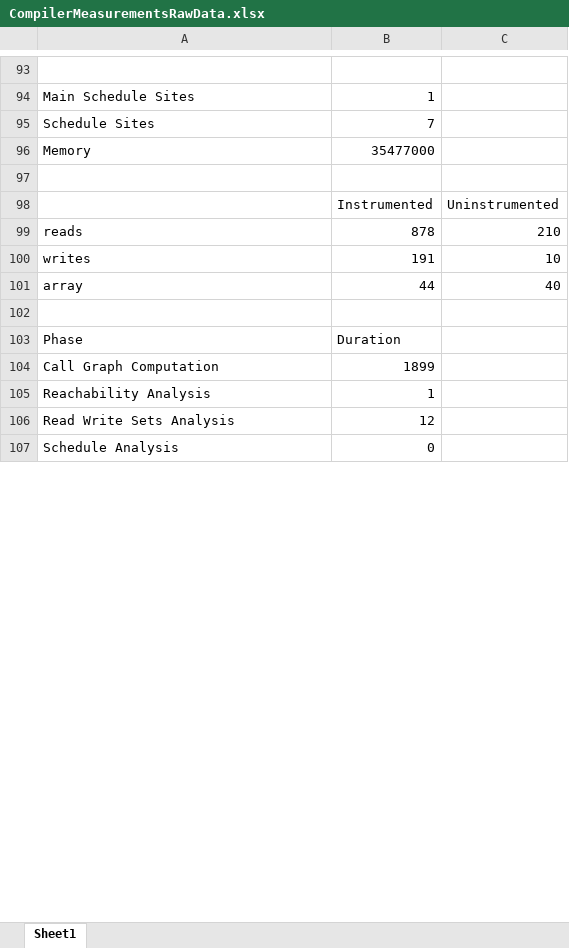
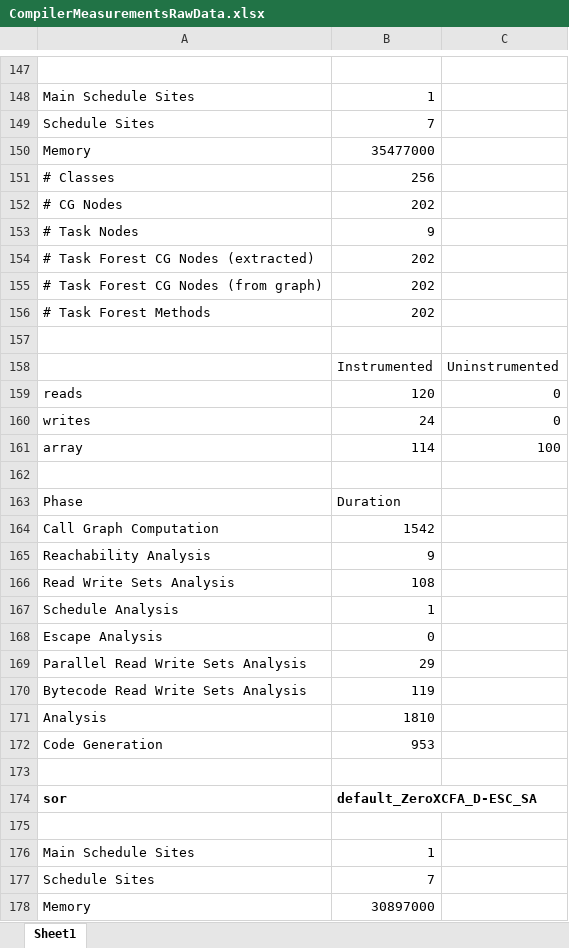
Before and after one commit to angererc/SCJ, an Excel workbook: Measurements/March2011/CompilerMeasurementsRawData.xlsx, sheet Sheet1, drawn as a sheet; only a part is shown, gaps mark what is left out; values as stored, in another font and other column widths than the file's, no borders; addresses are those after the commit; the diff covers the shown part only; the diff names each change by its address in the sheet, - before the commit and + after, or states it on an @@ line.

```diff
--- a/Measurements/March2011/CompilerMeasurementsRawData.xlsx (sheet Sheet1)
+++ b/Measurements/March2011/CompilerMeasurementsRawData.xlsx (sheet Sheet1)
-row 151: (empty)
+row 151: # Classes | 256
+row 152: # CG Nodes | 202
+row 153: # Task Nodes | 9
+row 154: # Task Forest CG Nodes (extracted) | 202
+row 155: # Task Forest CG Nodes (from graph) | 202
+row 156: # Task Forest Methods | 202
+row 157: (empty)
-B159: 878
+B159: 120
-C159: 210
+C159: 0
-B160: 191
+B160: 24
-C160: 10
+C160: 0
-B161: 44
+B161: 114
-C161: 40
+C161: 100
-B164: 1899
+B164: 1542
-B165: 1
+B165: 9
-B166: 12
+B166: 108
-B167: 0
+B167: 1
+row 168: Escape Analysis | 0
+row 169: Parallel Read Write Sets Analysis | 29
+row 170: Bytecode Read Write Sets Analysis | 119
+row 171: Analysis | 1810
+row 172: Code Generation | 953
+row 173: (empty)
+row 174: sor | default_ZeroXCFA_D-ESC_SA
+row 175: (empty)
+row 176: Main Schedule Sites | 1
@@ row 117 moved to row 177: Schedule Sites @@
+row 178: Memory | 30897000
```
Also changed, not shown: other rows of this sheet, 11 other files.
